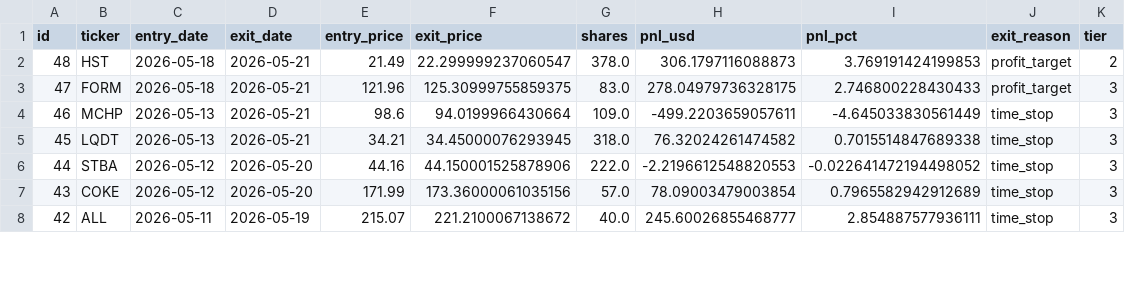
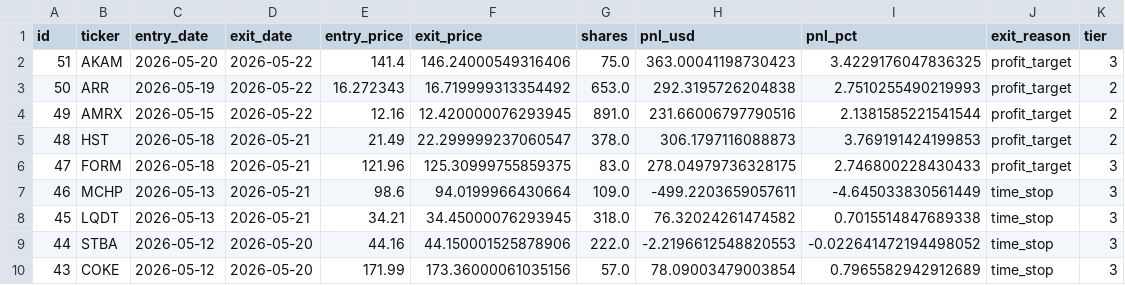
Before and after one commit to ckurau/naive-mean-reversion, a CSV file: paper_trading/trades.csv, drawn as a sheet; only a part is shown; the shorter side is filled out with more unchanged rows; the diff names each change by its address in the sheet, - before the commit and + after, or states it on an @@ line.

Commit message:
paper trading update 2026-05-22

```diff
--- a/paper_trading/trades.csv
+++ b/paper_trading/trades.csv
+row 2: 51 | AKAM | 2026-05-20 | 2026-05-22 | 141.4 | 146.24000549316406 | 75.0 | 363.00041198730423 | 3.4229176047836325 | profit_target | 3
+row 3: 50 | ARR | 2026-05-19 | 2026-05-22 | 16.272343 | 16.719999313354492 | 653.0 | 292.3195726204838 | 2.7510255490219993 | profit_target | 2
+row 4: 49 | AMRX | 2026-05-15 | 2026-05-22 | 12.16 | 12.420000076293945 | 891.0 | 231.66006797790516 | 2.1381585221541544 | profit_target | 2
```
Also changed, not shown: paper_trading/open_positions.csv, 1 other file.
